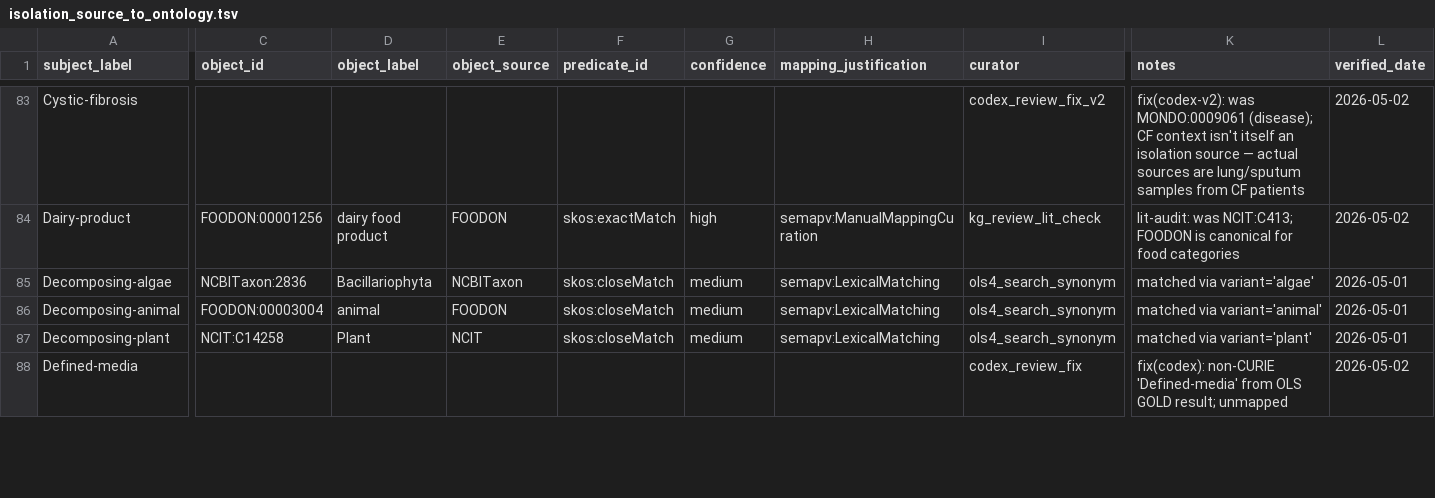
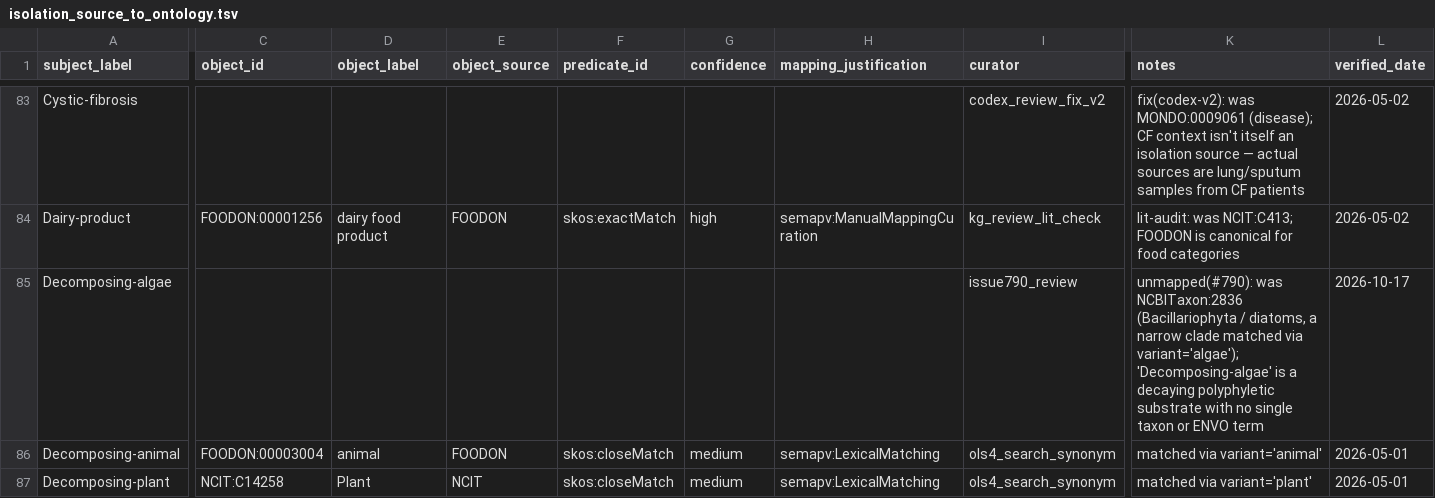
Before and after one commit to Knowledge-Graph-Hub/kg-microbe, a TSV file: mappings/isolation_source_to_ontology.tsv, drawn as a sheet; only a part is shown, gaps mark what is left out; the shorter side is filled out with more unchanged rows; the diff covers the shown part only; the diff names each change by its address in the sheet, - before the commit and + after, or states it on an @@ line.

Commit message:
Fix pre-freeze producer semantic issues across ontologies, bacdive, metatraits, madin_etal, microbedecoder (#5, #431, #458, #790, #1074, #1355, #1360, #1362, #1422, #1427, #1428, #1429, #1433, #1437)

```diff
--- a/mappings/isolation_source_to_ontology.tsv
+++ b/mappings/isolation_source_to_ontology.tsv
-C85 (object_id): NCBITaxon:2836
+C85 (object_id): (empty)
-D85 (object_label): Bacillariophyta
+D85 (object_label): (empty)
-E85 (object_source): NCBITaxon
+E85 (object_source): (empty)
-F85 (predicate_id): skos:closeMatch
+F85 (predicate_id): (empty)
-G85 (confidence): medium
+G85 (confidence): (empty)
-H85 (mapping_justification): semapv:LexicalMatching
+H85 (mapping_justification): (empty)
-I85 (curator): ols4_search_synonym
+I85 (curator): issue790_review
-K85 (notes): matched via variant='algae'
+K85 (notes): unmapped(#790): was NCBITaxon:2836 (Bacillariophyta / diatoms, a narrow clade matched via variant='algae'); 'Decomposing-algae' is a decaying polyphyletic substrate with no single taxon or ENVO term
-L85 (verified_date): 2026-05-01
+L85 (verified_date): 2026-10-17
```
Also changed, not shown: 15 edited cells elsewhere in this file, 19 other files.
